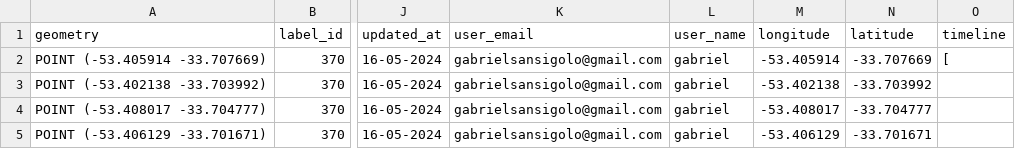
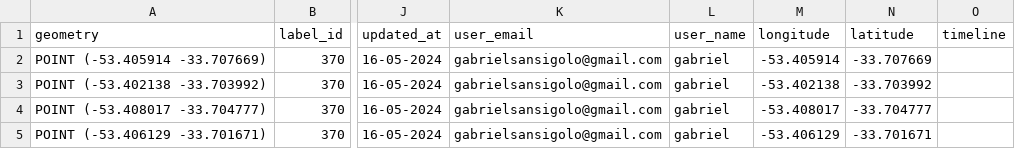
Before and after one commit to GSansigolo/wcpms, a CSV file: scripts/train.csv, drawn as a sheet; only a part is shown, gaps mark what is left out; the diff names each change by its address in the sheet, - before the commit and + after, or states it on an @@ line.

Commit message:
fix build_train_csv script

```diff
--- a/scripts/train.csv
+++ b/scripts/train.csv
-O2 (timeline): [
+O2 (timeline): (empty)
```
Also changed, not shown: 2 other files.
